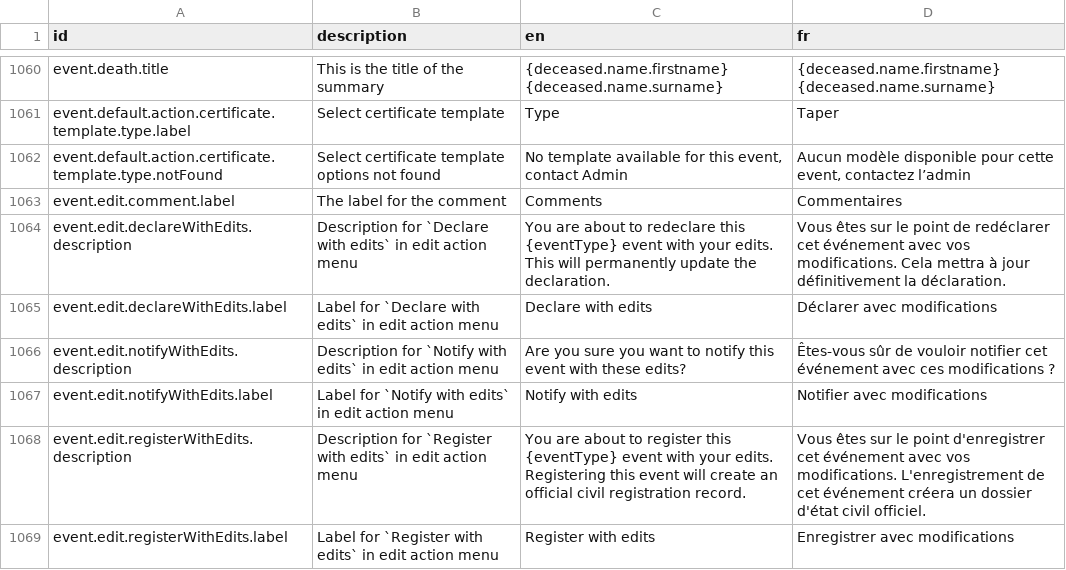
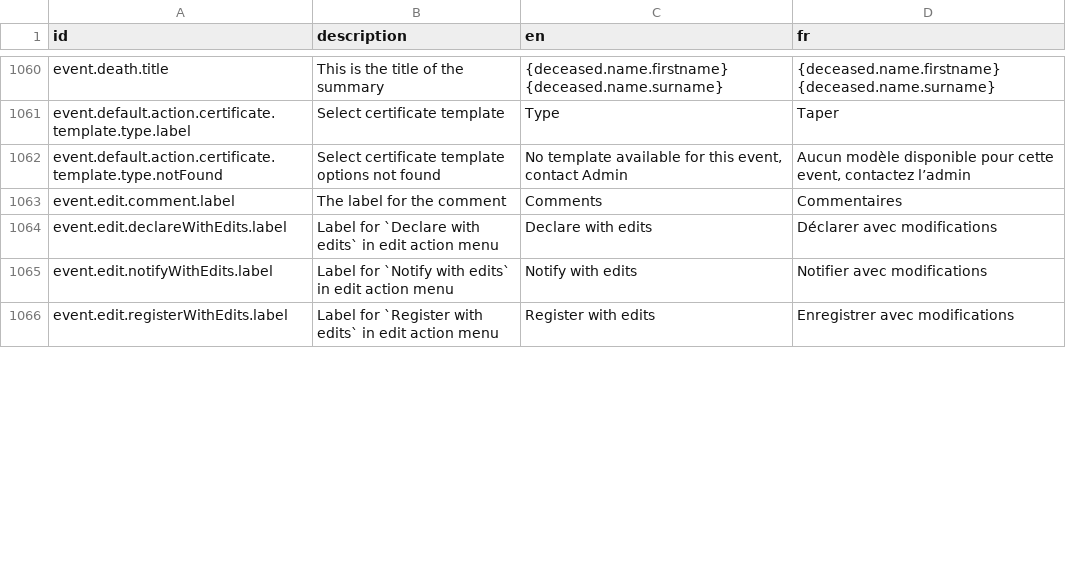
Before and after one commit to opencrvs/opencrvs-countryconfig, a CSV file: src/translations/client.csv, drawn as a sheet; only a part is shown, gaps mark what is left out; removed rows and columns are numbered as before the commit, all else as after; the diff covers the shown part only; the diff names each change by its address in the sheet, - before the commit and + after, or states it on an @@ line.

Commit message:
progress with making copy configurable per event type

```diff
--- a/src/translations/client.csv
+++ b/src/translations/client.csv
-row 1064: event.edit.declareWithEdits.description | Description for `Declare with edits` in edit action menu | You are about to redeclare this {eventType} event with your edits. This will permanently update the declaration. | Vous êtes sur le point de redéclarer cet événement avec vos modifications. Cela mettra à jour définitivement la déclaration.
-row 1066: event.edit.notifyWithEdits.description | Description for `Notify with edits` in edit action menu | Are you sure you want to notify this event with these edits? | Êtes-vous sûr de vouloir notifier cet événement avec ces modifications ?
-row 1068: event.edit.registerWithEdits.description | Description for `Register with edits` in edit action menu | You are about to register this {eventType} event with your edits. Registering this event will create an official civil registration record. | Vous êtes sur le point d'enregistrer cet événement avec vos modifications. L'enregistrement de cet événement créera un dossier d'état civil officiel.
```
Also changed, not shown: 6 added rows and 4 edited cells elsewhere in this file, 2 other files.
